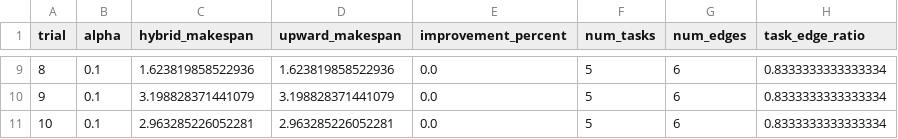
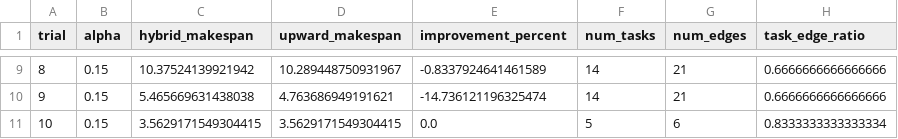
Before and after one commit to ryanrkeller/saga-comment-ryanrkeller, a CSV file: scripts/examples/sumrank_example/outputs/alpha_0.1_results.csv, drawn as a sheet; only a part is shown, gaps mark what is left out; the diff covers the shown part only.

Commit message:
Why alpha isn't affecting makespan

```diff
--- a/scripts/examples/sumrank_example/outputs/alpha_0.1_results.csv
+++ b/scripts/examples/sumrank_example/outputs/alpha_0.1_results.csv
@@ -9,3 +9,3 @@ trial,alpha,hybrid_makespan,upward_makespan,improvement_percent,num_tasks,num_ed
-8,0.1,1.623819858522936,1.623819858522936,0.0,5,6,0.8333333333333334
-9,0.1,3.198828371441079,3.198828371441079,0.0,5,6,0.8333333333333334
-10,0.1,2.963285226052281,2.963285226052281,0.0,5,6,0.8333333333333334
+8,0.15,10.37524139921942,10.289448750931967,-0.8337924641461589,14,21,0.6666666666666666
+9,0.15,5.465669631438038,4.763686949191621,-14.736121196325474,14,21,0.6666666666666666
+10,0.15,3.5629171549304415,3.5629171549304415,0.0,5,6,0.8333333333333334
```
Also changed, not shown: 40 edited cells elsewhere in this file, scripts/examples/sumrank_example/outputs/alpha_0.1_results_readable.csv, scripts/examples/sumrank_example/outputs/hybrid_alpha_results.csv, 4 other files.
